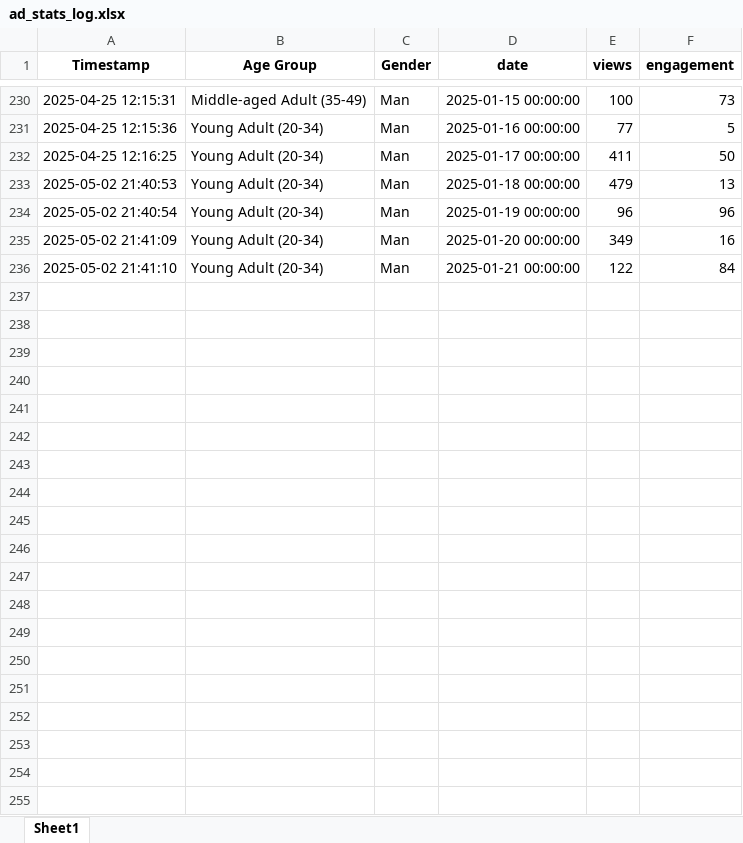
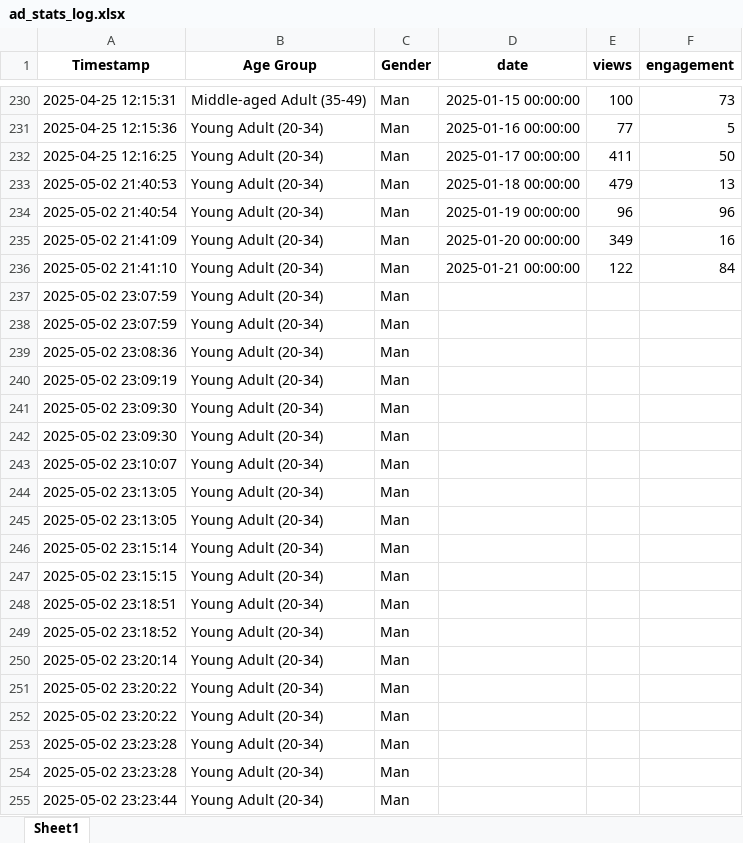
Before and after one commit to VijeyRoshan/Adgorithm, an Excel workbook: backend/ad_stats_log.xlsx, sheet Sheet1, drawn as a sheet; only a part is shown, gaps mark what is left out; values as stored, in another font and other column widths than the file's, no borders; the diff covers the shown part only; the diff names each change by its address in the sheet, - before the commit and + after, or states it on an @@ line.

```diff
--- a/backend/ad_stats_log.xlsx (sheet Sheet1)
+++ b/backend/ad_stats_log.xlsx (sheet Sheet1)
+row 237: 2025-05-02 23:07:59 | Young Adult (20-34) | Man
+row 238: 2025-05-02 23:07:59 | Young Adult (20-34) | Man
+row 239: 2025-05-02 23:08:36 | Young Adult (20-34) | Man
+row 240: 2025-05-02 23:09:19 | Young Adult (20-34) | Man
+row 241: 2025-05-02 23:09:30 | Young Adult (20-34) | Man
+row 242: 2025-05-02 23:09:30 | Young Adult (20-34) | Man
+row 243: 2025-05-02 23:10:07 | Young Adult (20-34) | Man
+row 244: 2025-05-02 23:13:05 | Young Adult (20-34) | Man
+row 245: 2025-05-02 23:13:05 | Young Adult (20-34) | Man
+row 246: 2025-05-02 23:15:14 | Young Adult (20-34) | Man
+row 247: 2025-05-02 23:15:15 | Young Adult (20-34) | Man
+row 248: 2025-05-02 23:18:51 | Young Adult (20-34) | Man
+row 249: 2025-05-02 23:18:52 | Young Adult (20-34) | Man
+row 250: 2025-05-02 23:20:14 | Young Adult (20-34) | Man
+row 251: 2025-05-02 23:20:22 | Young Adult (20-34) | Man
+row 252: 2025-05-02 23:20:22 | Young Adult (20-34) | Man
+row 253: 2025-05-02 23:23:28 | Young Adult (20-34) | Man
+row 254: 2025-05-02 23:23:28 | Young Adult (20-34) | Man
+row 255: 2025-05-02 23:23:44 | Young Adult (20-34) | Man
```
Also changed, not shown: 117 added rows elsewhere in this sheet, 23 other files.
